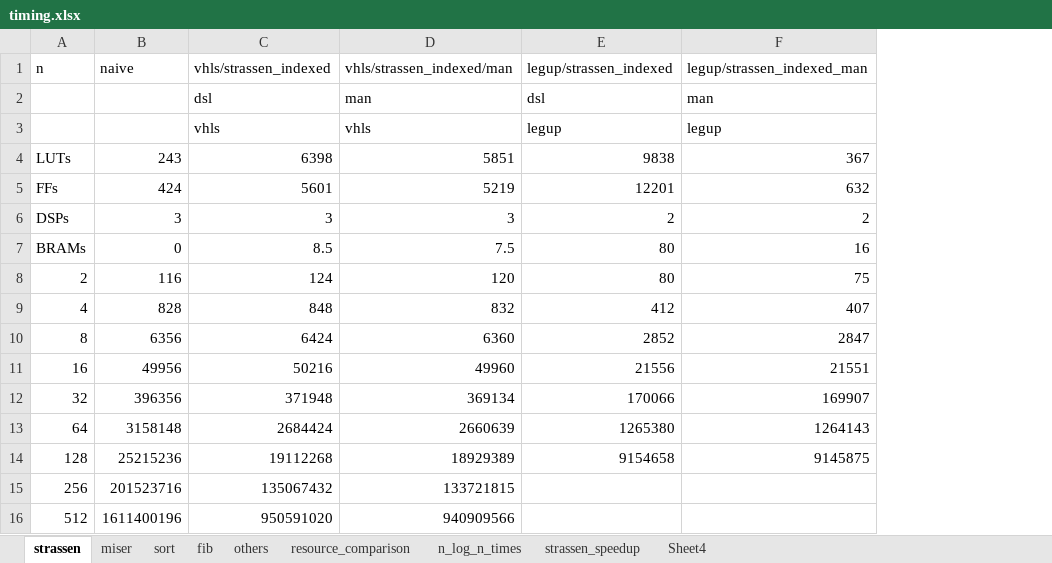
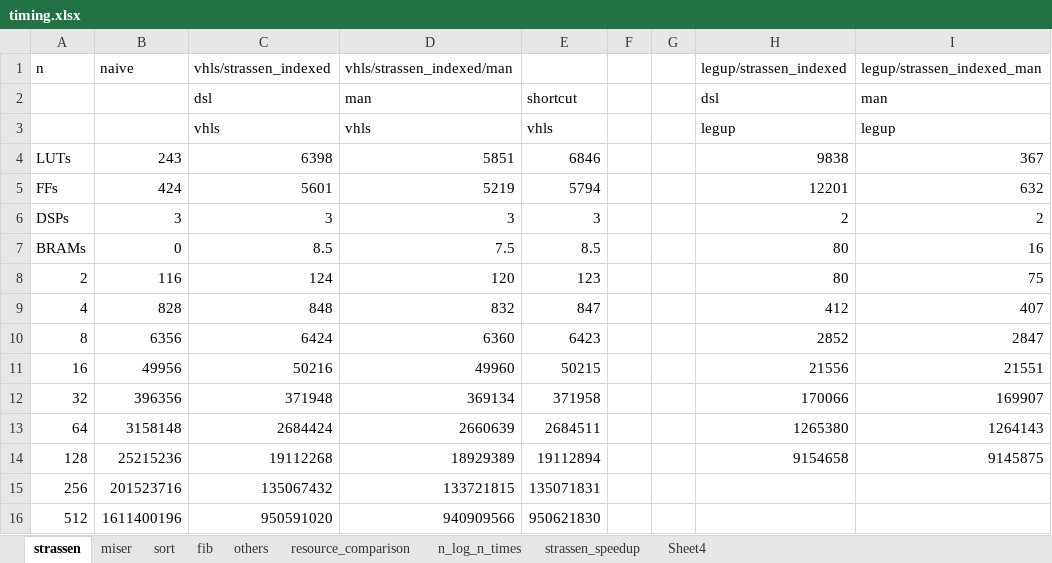
Before and after one commit to m8pple/hls_recurse, an Excel workbook: results/timing.xlsx, sheet strassen, drawn as a sheet; values as stored, in another font and other column widths than the file's, no borders; charts and pictures not drawn; the diff names each change by its address in the sheet, - before the commit and + after, or states it on an @@ line.

```diff
--- a/results/timing.xlsx (sheet strassen)
+++ b/results/timing.xlsx (sheet strassen)
+column E, rows 2-16: shortcut | vhls | 6846 | 5794 | 3 | 8.5 | 123 | 847 | 6423 | 50215 | 371958 | 2684511 | 19112894 | 135071831 | 950621830
+column F, empty
+column G, empty
```
Also changed, not shown: sheet fib, sheet miser, sheet resource_comparison, formulas that keep their value, charts or pictures, 28 other files.
